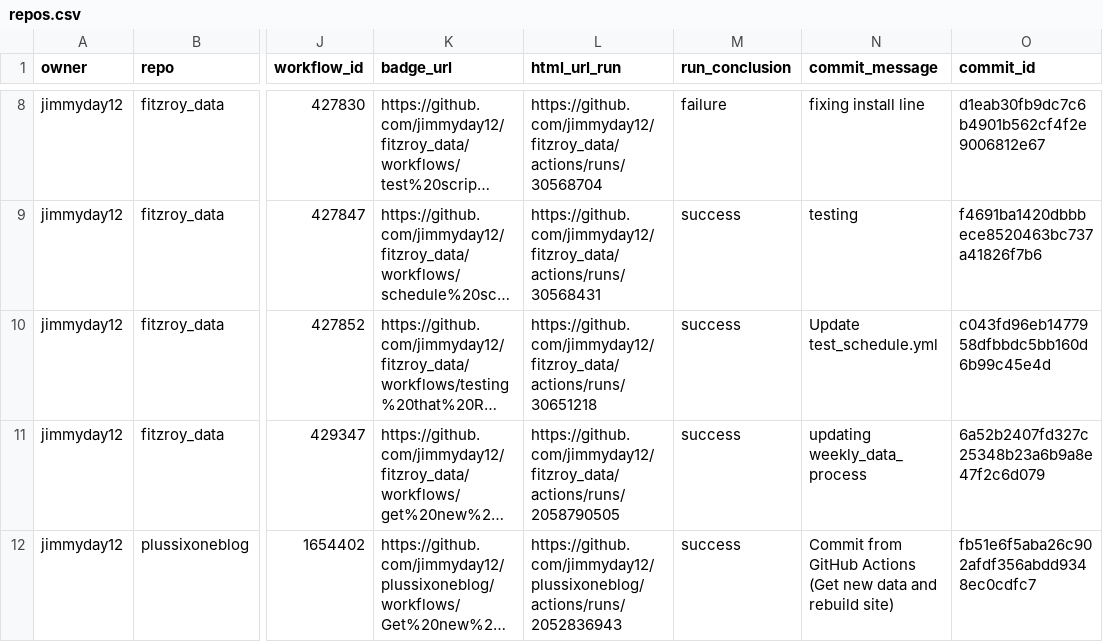
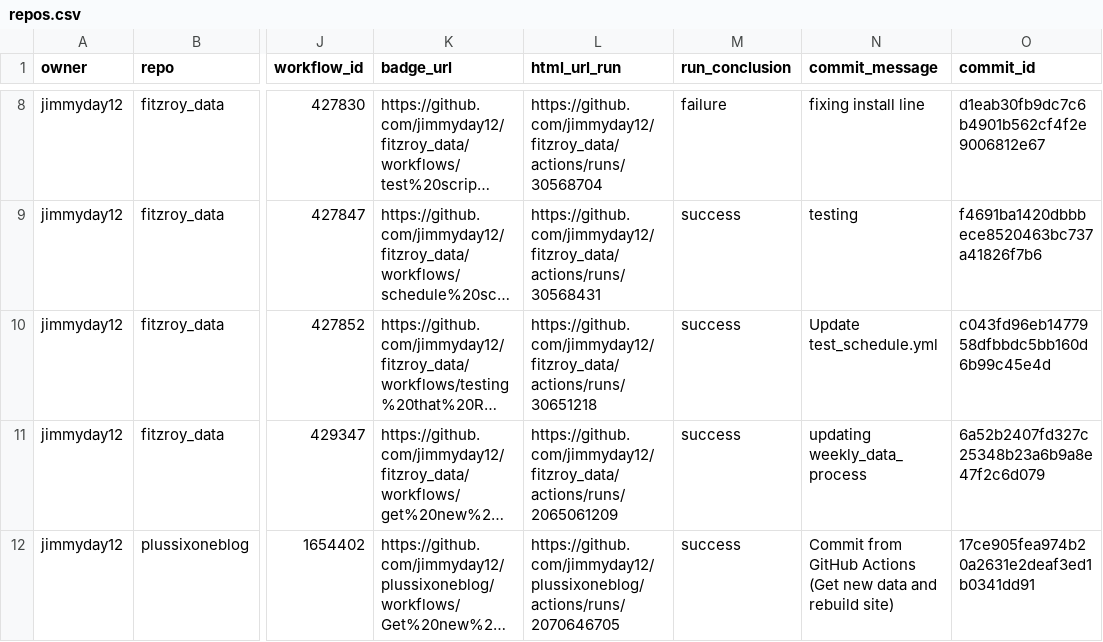
Before and after one commit to jimmyday12/status, a CSV file: repos.csv, drawn as a sheet; only a part is shown, gaps mark what is left out; long unchanged cells end in …; the diff names each change by its address in the sheet, - before the commit and + after, or states it on an @@ line.

```diff
--- a/repos.csv
+++ b/repos.csv
-L11 (html_url_run): https://github.com/jimmyday12/fitzroy_data/actions/runs/2058790505
+L11 (html_url_run): https://github.com/jimmyday12/fitzroy_data/actions/runs/2065061209
-L12 (html_url_run): https://github.com/jimmyday12/plussixoneblog/actions/runs/2052836943
+L12 (html_url_run): https://github.com/jimmyday12/plussixoneblog/actions/runs/2070646705
-O12 (commit_id): fb51e6f5aba26c902afdf356abdd9348ec0cdfc7
+O12 (commit_id): 17ce905fea974b20a2631e2deaf3ed1b0341dd91
```
Also changed, not shown: 1 other file.
